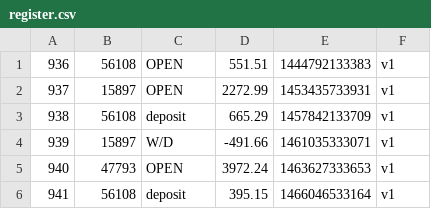
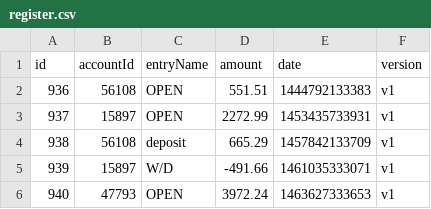
Before and after one commit to edgriebel/rit-iste422-bank, a CSV file: src/main/resources/production_data/register.csv, drawn as a sheet; only a part is shown; the shorter side is filled out with more unchanged rows; the diff names each change by its address in the sheet, - before the commit and + after, or states it on an @@ line.

Commit message:
add header to register.csv

```diff
--- a/src/main/resources/production_data/register.csv
+++ b/src/main/resources/production_data/register.csv
+row 1: id | accountId | entryName | amount | date | version
```
